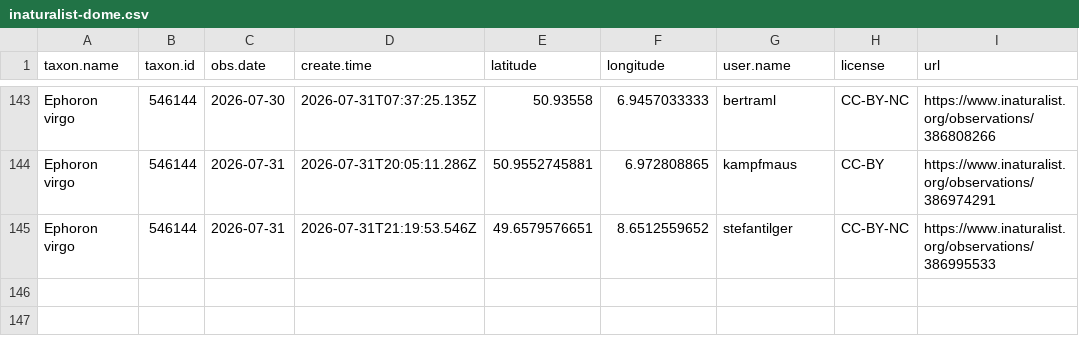
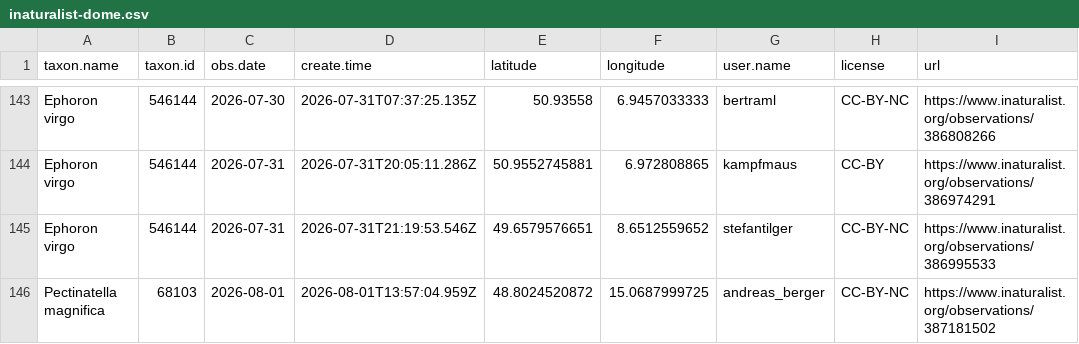
Before and after one commit to adam-egri/dome, a CSV file: inaturalist-dome.csv, drawn as a sheet; only a part is shown, gaps mark what is left out; the diff names each change by its address in the sheet, - before the commit and + after, or states it on an @@ line.

Commit message:
scheduled commit

```diff
--- a/inaturalist-dome.csv
+++ b/inaturalist-dome.csv
+row 146: Pectinatella magnifica | 68103 | 2026-08-01 | 2026-08-01T13:57:04.959Z | 48.8024520872 | 15.0687999725 | andreas_berger | CC-BY-NC | https://www.inaturalist.org/observations/387181502
```
